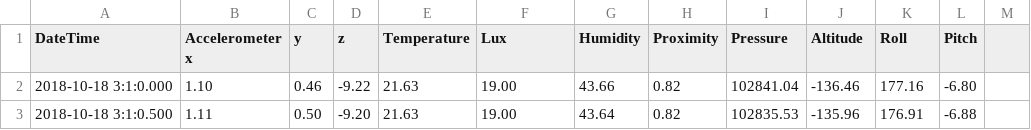
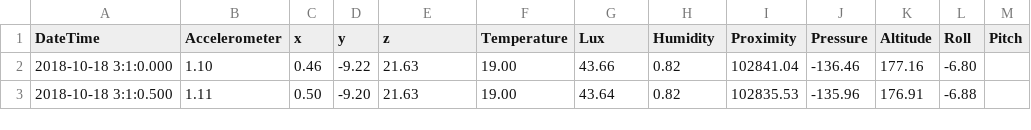
Before and after one commit to agrignard/TARA, a CSV file: TARA/includes/18_10_2018_10min.csv, drawn as a sheet; only a part is shown.

Commit message:
TARA Update

```diff
--- a/TARA/includes/18_10_2018_10min.csv
+++ b/TARA/includes/18_10_2018_10min.csv
@@ -1,2 +1,2 @@
-DateTime,Accelerometer x,y,z,Temperature,Lux,Humidity,Proximity,Pressure,Altitude,Roll,Pitch
+DateTime,Accelerometer,x,y,z,Temperature,Lux,Humidity,Proximity,Pressure,Altitude,Roll,Pitch
 2018-10-18 3:1:0.000,1.10,0.46,-9.22,21.63,19.00,43.66,0.82,102841.04,-136.46,177.16,-6.80
```
Also changed, not shown: 3 other files.
